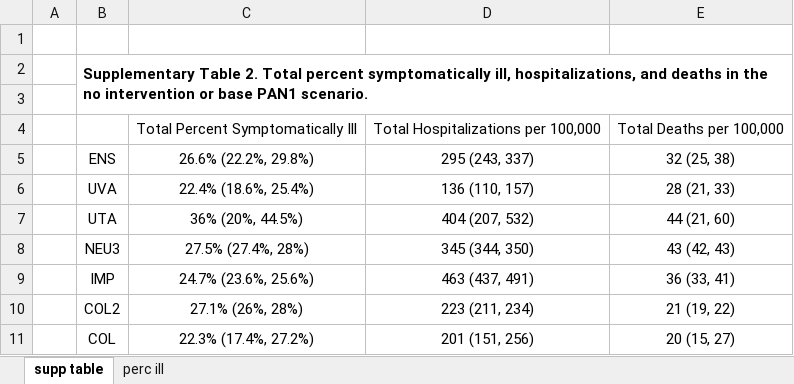
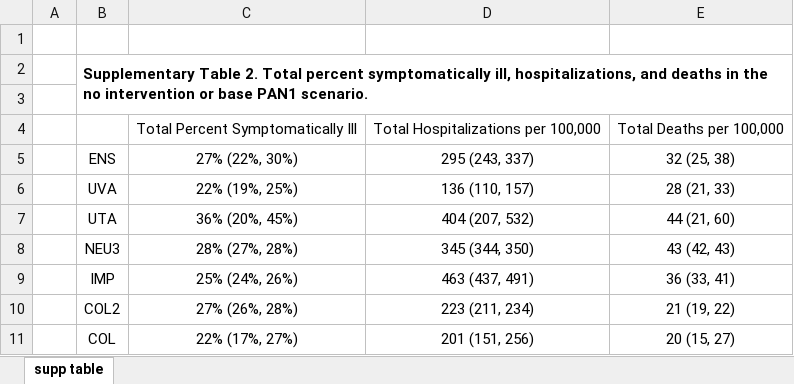
Before and after one commit to cdcepi/FluCode, an Excel workbook: comparison-scripts/pan1_supp_tables.xlsx, sheet supp table, drawn as a sheet; values as stored, in another font and other column widths than the file's, no borders; the diff names each change by its address in the sheet, - before the commit and + after, or states it on an @@ line.

```diff
--- a/comparison-scripts/pan1_supp_tables.xlsx (sheet supp table)
+++ b/comparison-scripts/pan1_supp_tables.xlsx (sheet supp table)
-sheet tab: perc ill
-C5: 26.6% (22.2%, 29.8%)
+C5: 27% (22%, 30%)
-C6: 22.4% (18.6%, 25.4%)
+C6: 22% (19%, 25%)
-C7: 36% (20%, 44.5%)
+C7: 36% (20%, 45%)
-C8: 27.5% (27.4%, 28%)
+C8: 28% (27%, 28%)
-C9: 24.7% (23.6%, 25.6%)
+C9: 25% (24%, 26%)
-C10: 27.1% (26%, 28%)
+C10: 27% (26%, 28%)
-C11: 22.3% (17.4%, 27.2%)
+C11: 22% (17%, 27%)
```
Also changed, not shown: comparison-scripts/2009_supp_tables.xlsx, comparison-scripts/pan2_supp_tables.xlsx, 35 other files.
